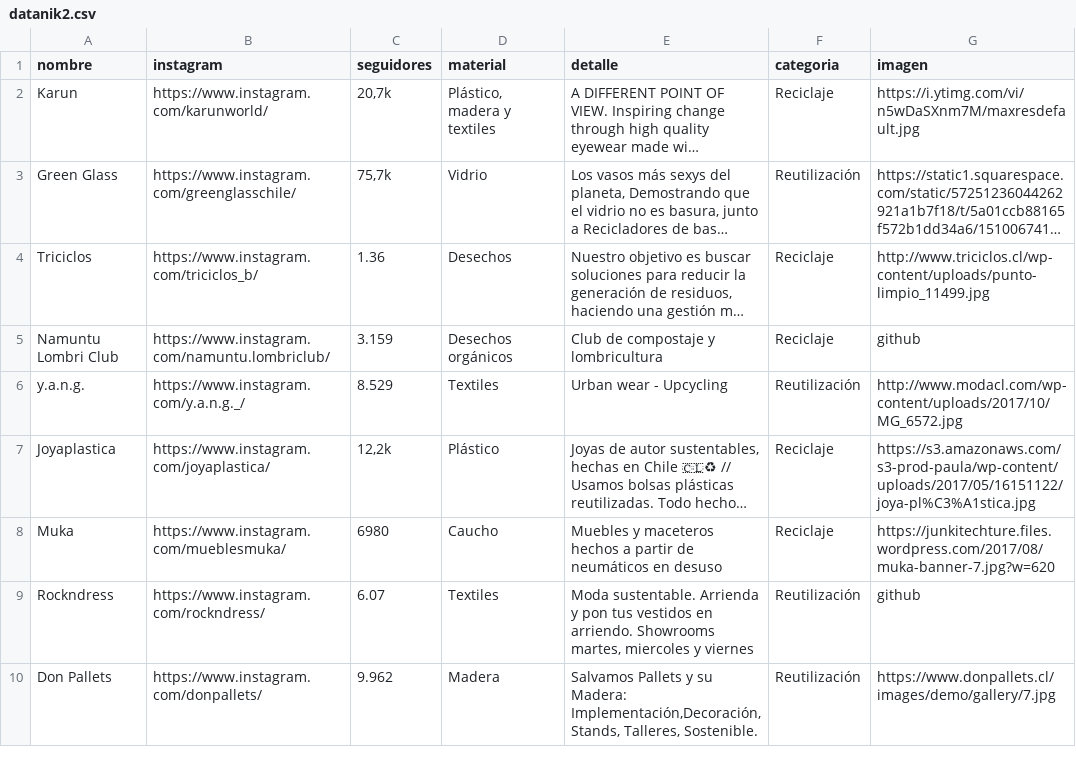
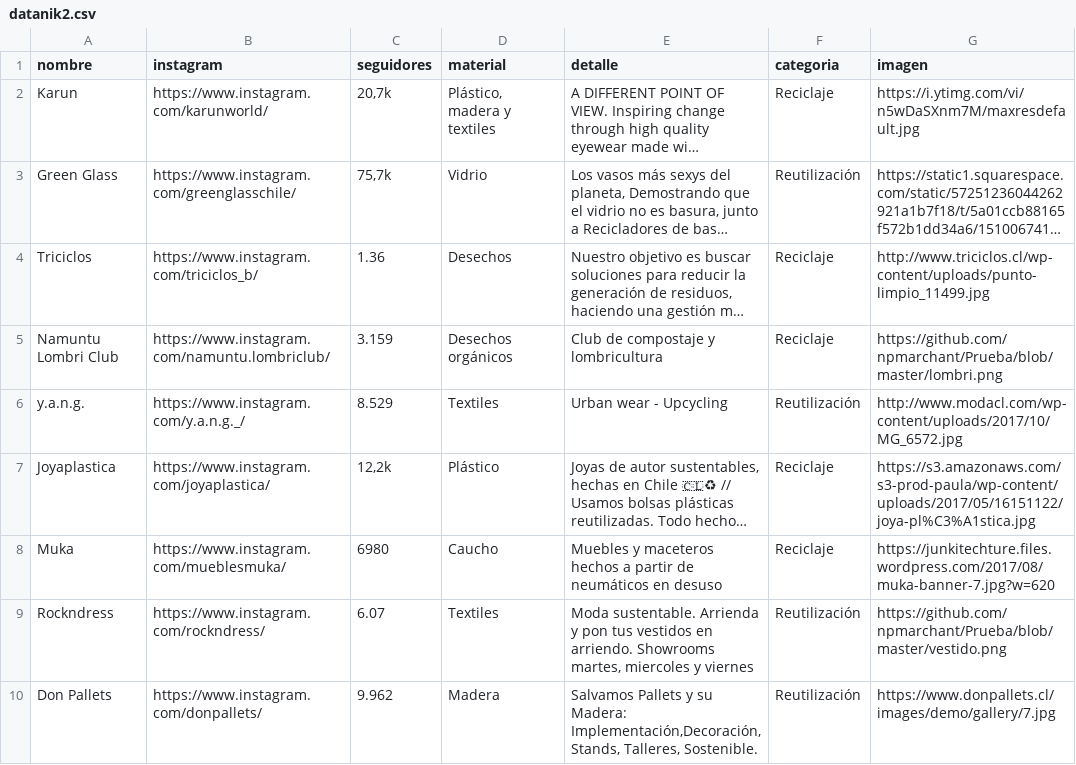
Before and after one commit to npmarchant/Prueba, a CSV file: datanik2.csv, drawn as a sheet; long unchanged cells end in …; the diff names each change by its address in the sheet, - before the commit and + after, or states it on an @@ line.

Commit message:
Update datanik2.csv

```diff
--- a/datanik2.csv
+++ b/datanik2.csv
-G5 (imagen): github
+G5 (imagen): https://github.com/npmarchant/Prueba/blob/master/lombri.png
-G9 (imagen): github
+G9 (imagen): https://github.com/npmarchant/Prueba/blob/master/vestido.png
```
